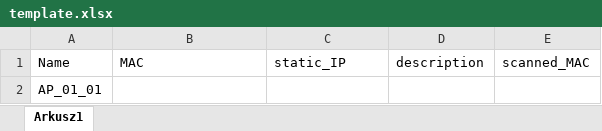
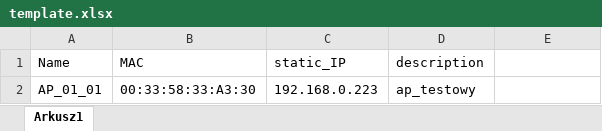
Before and after one commit to Mrozu888/APConfigAutomation, an Excel workbook: template.xlsx, sheet Arkusz1, drawn as a sheet; values as stored, in another font and other column widths than the file's, no borders; removed rows and columns are numbered as before the commit, all else as after; the diff names each change by its address in the sheet, - before the commit and + after, or states it on an @@ line.

```diff
--- a/template.xlsx (sheet Arkusz1)
+++ b/template.xlsx (sheet Arkusz1)
-E1: scanned_MAC
+E1: (empty)
-row 2: AP_01_01
+row 2: AP_01_01 | 00:33:58:33:A3:30 | 192.168.0.223 | ap_testowy
```
Also changed, not shown: 8 other files.
